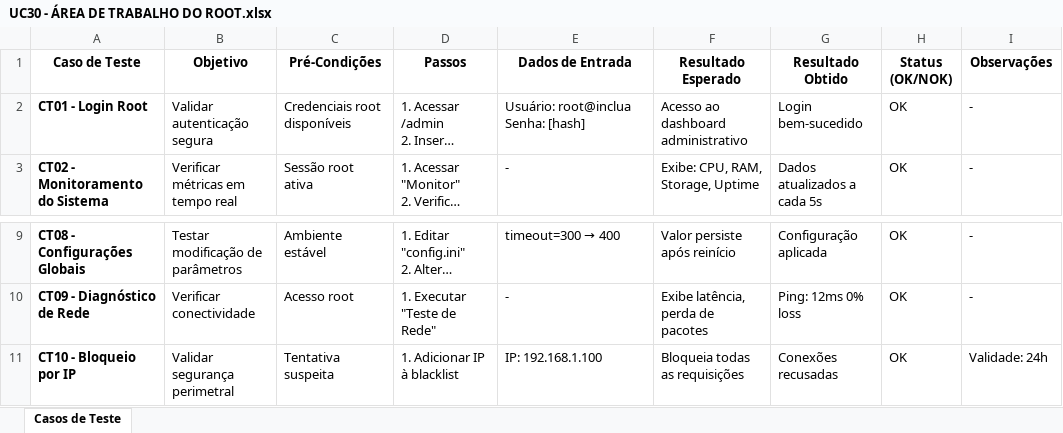
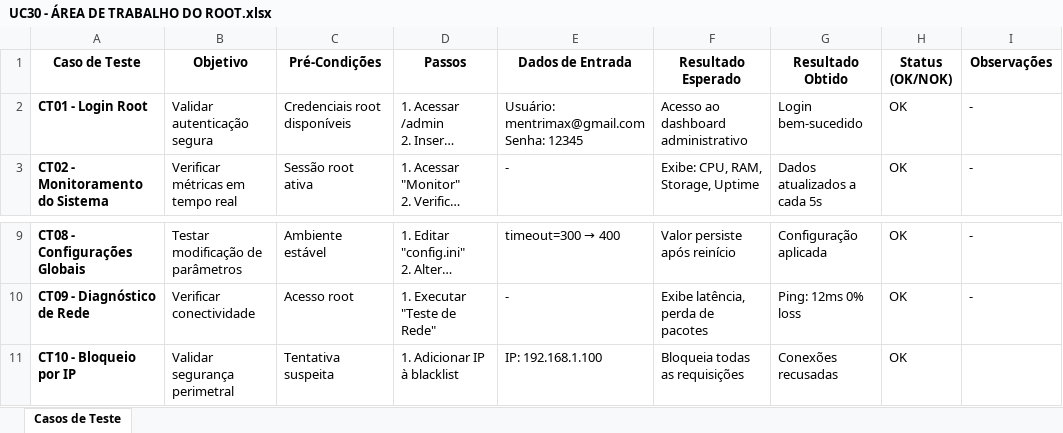
Before and after one commit to mateusvieiraifce/plataformainclua, an Excel workbook: documentação/Testes/Caso de Teste/UC30 - ÁREA DE TRABALHO DO ROOT.xlsx, sheet Casos de Teste, drawn as a sheet; only a part is shown, gaps mark what is left out; long unchanged cells end in …; values as stored, in another font and other column widths than the file's, no borders; ↵ is a line break in a cell; the diff names each change by its address in the sheet, - before the commit and + after, or states it on an @@ line.

```diff
--- a/documentação/Testes/Caso de Teste/UC30 - ÁREA DE TRABALHO DO ROOT.xlsx (sheet Casos de Teste)
+++ b/documentação/Testes/Caso de Teste/UC30 - ÁREA DE TRABALHO DO ROOT.xlsx (sheet Casos de Teste)
-E2 (Dados de Entrada): Usuário: root@inclua ↵ Senha: [hash]
+E2 (Dados de Entrada): Usuário: mentrimax@gmail.com ↵ Senha: 12345
-I11 (Observações): Validade: 24h
+I11 (Observações): (empty)
```
Also changed, not shown: documentação/Testes/Caso de Teste/UC14 - LISTAR PACIENTES.xlsx, documentação/Testes/Caso de Teste/UC18 - RELATÓRIO DE CAIXA.xlsx, 4 other files.
